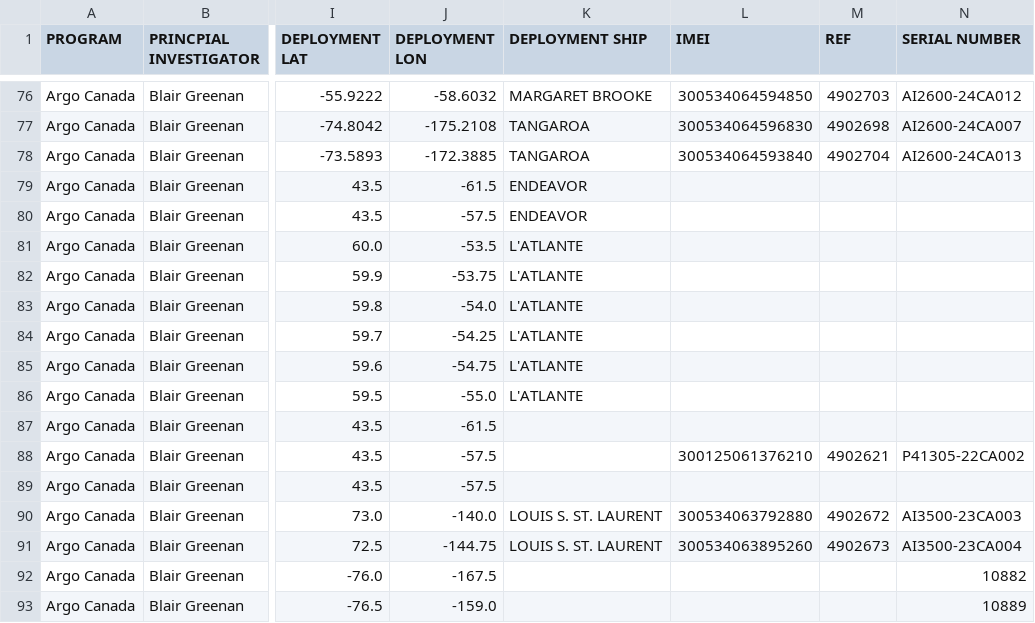
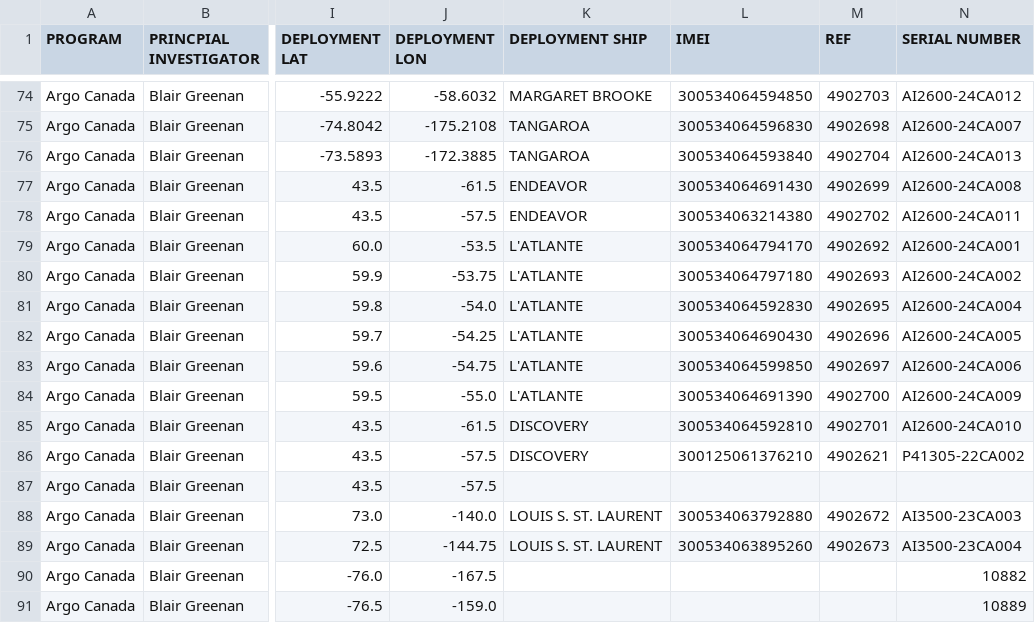
Before and after one commit to ArgoCanada/blog, a CSV file: deployment/canada_deployments.csv, drawn as a sheet; only a part is shown, gaps mark what is left out; addresses are those after the commit; the diff covers the shown part only; the diff names each change by its address in the sheet, - before the commit and + after, or states it on an @@ line.

Commit message:
deployment planning scripts for ocean ops

```diff
--- a/deployment/canada_deployments.csv
+++ b/deployment/canada_deployments.csv
-L77 (IMEI): (empty)
+L77 (IMEI): 300534064691430
-M77 (REF): (empty)
+M77 (REF): 4902699
-N77 (SERIAL NUMBER): (empty)
+N77 (SERIAL NUMBER): AI2600-24CA008
-L78 (IMEI): (empty)
+L78 (IMEI): 300534063214380
-M78 (REF): (empty)
+M78 (REF): 4902702
-N78 (SERIAL NUMBER): (empty)
+N78 (SERIAL NUMBER): AI2600-24CA011
-L79 (IMEI): (empty)
+L79 (IMEI): 300534064794170
-M79 (REF): (empty)
+M79 (REF): 4902692
-N79 (SERIAL NUMBER): (empty)
+N79 (SERIAL NUMBER): AI2600-24CA001
-L80 (IMEI): (empty)
+L80 (IMEI): 300534064797180
-M80 (REF): (empty)
+M80 (REF): 4902693
-N80 (SERIAL NUMBER): (empty)
+N80 (SERIAL NUMBER): AI2600-24CA002
-L81 (IMEI): (empty)
+L81 (IMEI): 300534064592830
-M81 (REF): (empty)
+M81 (REF): 4902695
-N81 (SERIAL NUMBER): (empty)
+N81 (SERIAL NUMBER): AI2600-24CA004
-L82 (IMEI): (empty)
+L82 (IMEI): 300534064690430
-M82 (REF): (empty)
+M82 (REF): 4902696
-N82 (SERIAL NUMBER): (empty)
+N82 (SERIAL NUMBER): AI2600-24CA005
-L83 (IMEI): (empty)
+L83 (IMEI): 300534064599850
-M83 (REF): (empty)
+M83 (REF): 4902697
-N83 (SERIAL NUMBER): (empty)
+N83 (SERIAL NUMBER): AI2600-24CA006
-L84 (IMEI): (empty)
+L84 (IMEI): 300534064691390
-M84 (REF): (empty)
+M84 (REF): 4902700
-N84 (SERIAL NUMBER): (empty)
+N84 (SERIAL NUMBER): AI2600-24CA009
-K85:K86 (DEPLOYMENT SHIP): (empty)
+K85:K86 (DEPLOYMENT SHIP): DISCOVERY
-L85 (IMEI): (empty)
+L85 (IMEI): 300534064592810
-M85 (REF): (empty)
+M85 (REF): 4902701
-N85 (SERIAL NUMBER): (empty)
+N85 (SERIAL NUMBER): AI2600-24CA010
```
Also changed, not shown: 2 removed rows and 30 edited cells elsewhere in this file, 4 other files.
